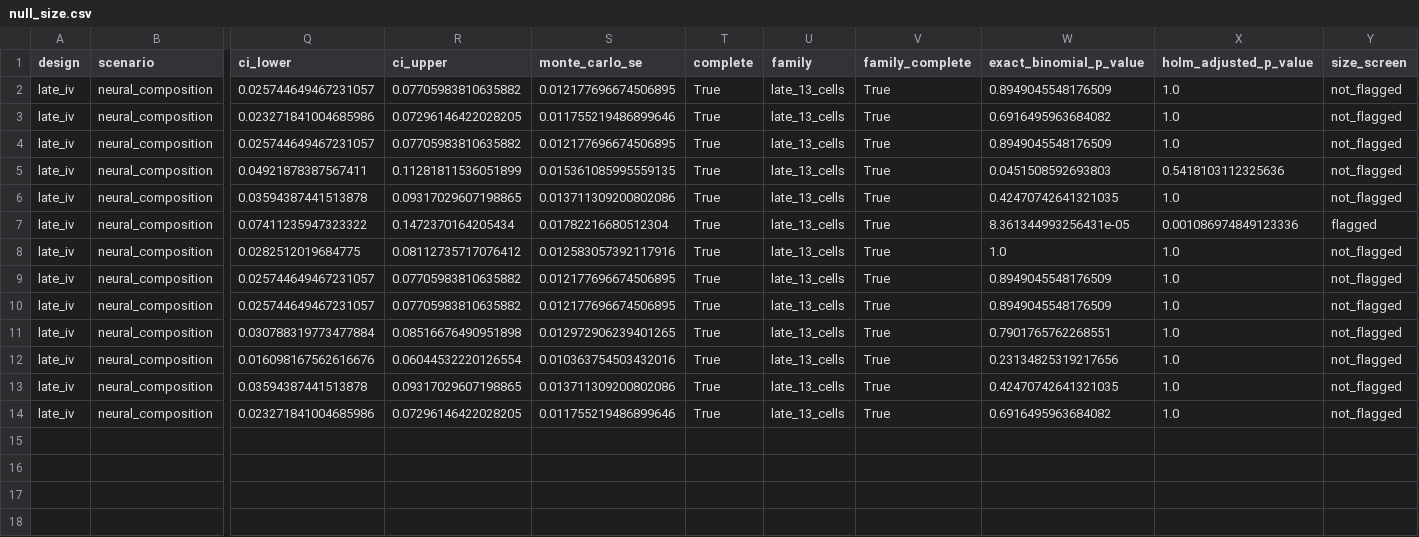
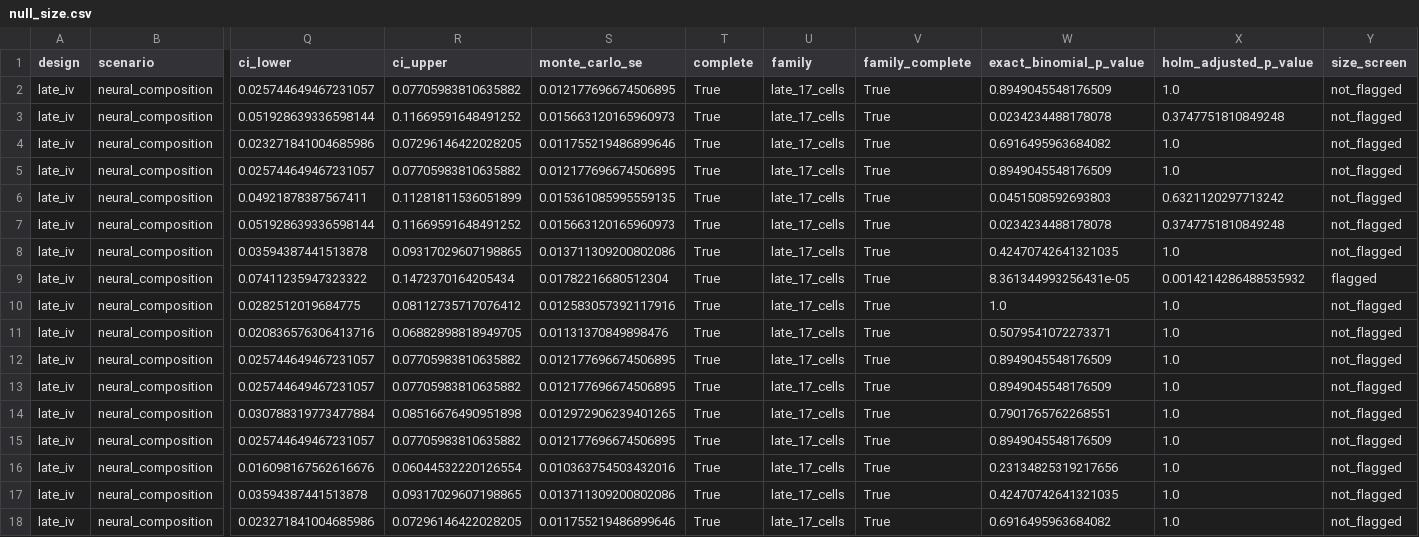
Before and after one commit to suntiansheng/RKHS-testing, a CSV file: results/late_hierarchical/null_size.csv, drawn as a sheet; only a part is shown, gaps mark what is left out; addresses are those after the commit; rows hold the shown columns only; the diff names each change by its address in the sheet, - before the commit and + after, or states it on an @@ line.

Commit message:
Add CF-NORD comparisons to CATE and LATE supplements

```diff
--- a/results/late_hierarchical/null_size.csv
+++ b/results/late_hierarchical/null_size.csv
-U2 (family): late_13_cells
+U2 (family): late_17_cells
+row 3: late_iv | neural_composition | 0.051928639336598144 | 0.11669591648491252 | 0.015663120165960973 | True | late_17_cells | True | 0.0234234488178078 | 0.3747751810849248 | not_flagged
-U4:U6 (family): late_13_cells
+U4:U6 (family): late_17_cells
-X6 (holm_adjusted_p_value): 0.5418103112325636
+X6 (holm_adjusted_p_value): 0.6321120297713242
+row 7: late_iv | neural_composition | 0.051928639336598144 | 0.11669591648491252 | 0.015663120165960973 | True | late_17_cells | True | 0.0234234488178078 | 0.3747751810849248 | not_flagged
-U8:U10 (family): late_13_cells
+U8:U10 (family): late_17_cells
-X9 (holm_adjusted_p_value): 0.001086974849123336
+X9 (holm_adjusted_p_value): 0.0014214286488535932
+row 11: late_iv | neural_composition | 0.020836576306413716 | 0.06882898818949705 | 0.01131370849898476 | True | late_17_cells | True | 0.5079541072273371 | 1.0 | not_flagged
-U12:U14 (family): late_13_cells
+U12:U14 (family): late_17_cells
+row 15: late_iv | neural_composition | 0.025744649467231057 | 0.07705983810635882 | 0.012177696674506895 | True | late_17_cells | True | 0.8949045548176509 | 1.0 | not_flagged
-U16:U18 (family): late_13_cells
+U16:U18 (family): late_17_cells
```
Also changed, not shown: results/cate_hierarchical/null_size.csv, 26 other files.
